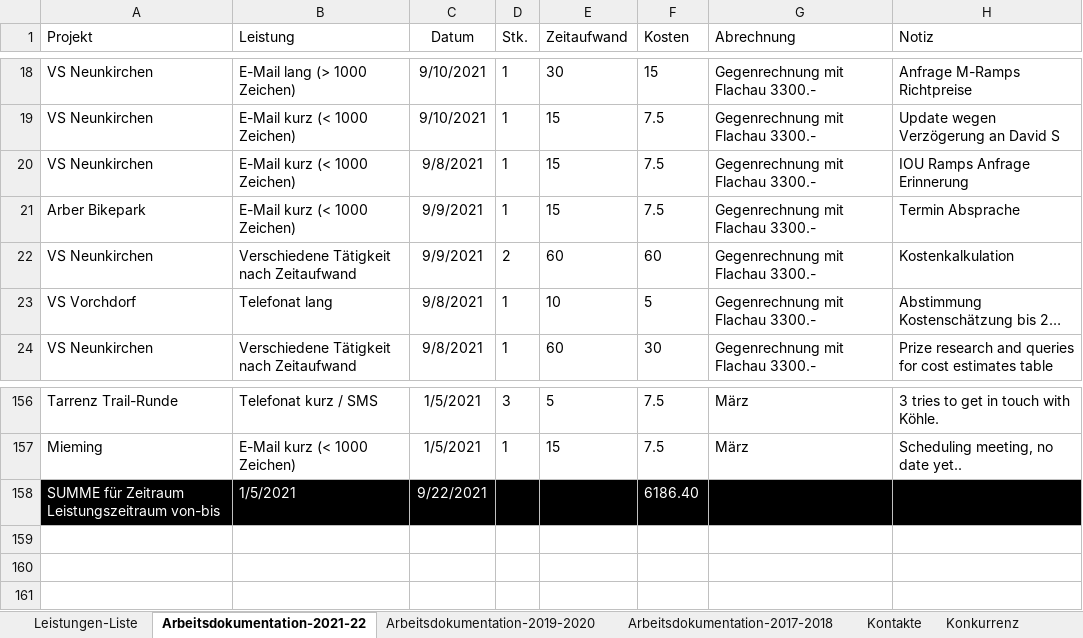
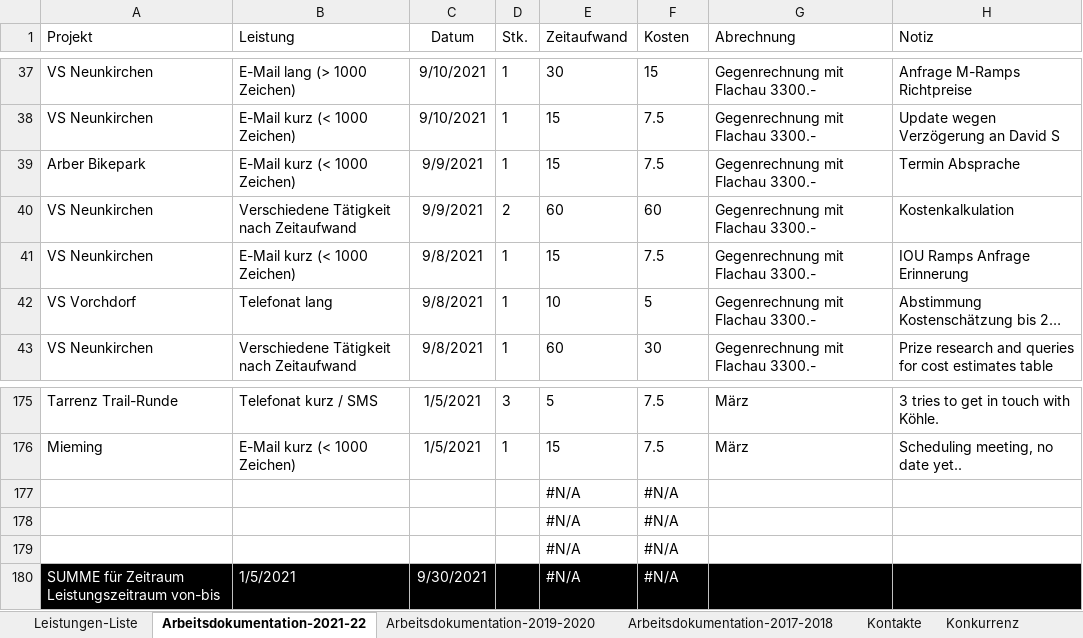
Before and after one commit to gimoya/tiroltrailhead, an Excel workbook: trailtech/Leistungen-KC-Trailtech.xlsx, sheet Arbeitsdokumentation-2021-22, drawn as a sheet; only a part is shown, gaps mark what is left out; long unchanged cells end in …; values as stored, in another font and other column widths than the file's, no borders; conditional formats and table styles not drawn; addresses are those after the commit; the diff covers the shown part only; the diff names each change by its address in the sheet, - before the commit and + after, or states it on an @@ line.

```diff
--- a/trailtech/Leistungen-KC-Trailtech.xlsx (sheet Arbeitsdokumentation-2021-22)
+++ b/trailtech/Leistungen-KC-Trailtech.xlsx (sheet Arbeitsdokumentation-2021-22)
@@ row 20 moved to row 41: VS Neunkirchen @@
+row 177:  |  |  |  | #N/A | #N/A
+row 178:  |  |  |  | #N/A | #N/A
+row 179:  |  |  |  | #N/A | #N/A
-C180 (Datum): 9/22/2021
+C180 (Datum): 9/30/2021
-E180 (Zeitaufwand): (empty)
+E180 (Zeitaufwand): #N/A
-F180 (Kosten): 6186.40
+F180 (Kosten): #N/A
```
Also changed, not shown: 19 added rows and 3 moved rows elsewhere in this sheet, 8 other files.
